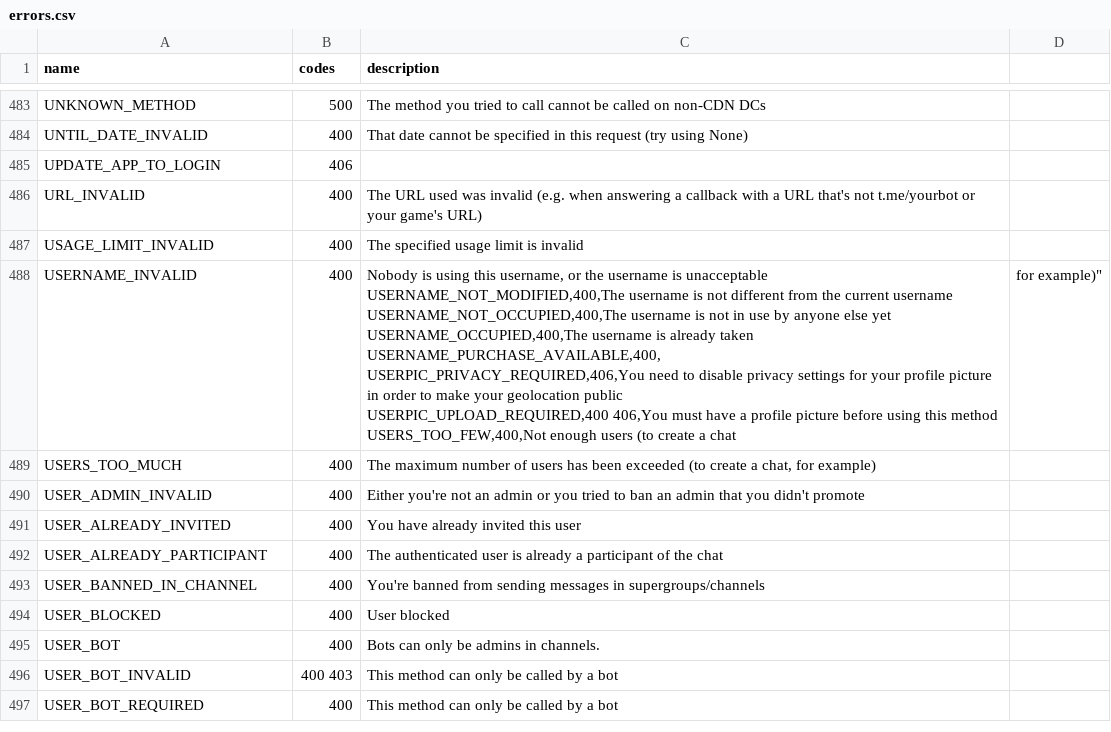
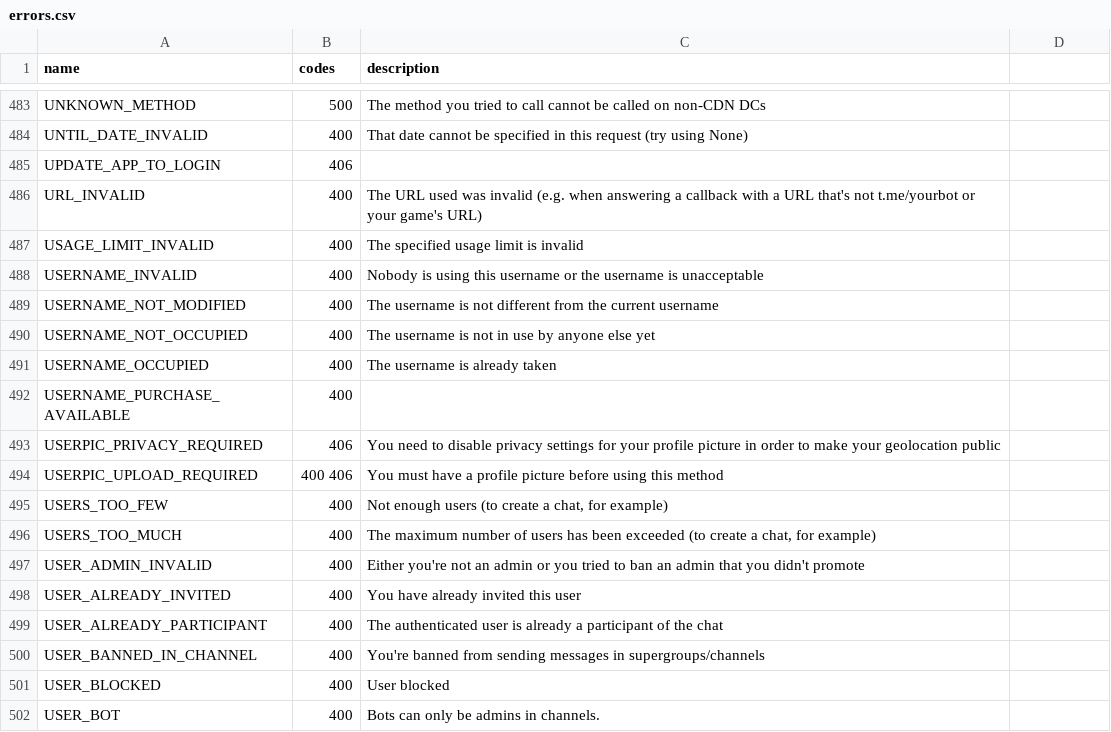
Before and after one commit to lanowde/telethon, a CSV file: telethon_generator/data/errors.csv, drawn as a sheet; only a part is shown, gaps mark what is left out; the shorter side is filled out with more unchanged rows.

```diff
--- a/telethon_generator/data/errors.csv
+++ b/telethon_generator/data/errors.csv
@@ -487,10 +487,10 @@ URL_INVALID,400,The URL used was invalid (e.g. when answering a callback with a
 USAGE_LIMIT_INVALID,400,The specified usage limit is invalid
-USERNAME_INVALID,400,"Nobody is using this username, or the username is unacceptable
-USERNAME_NOT_MODIFIED,400,The username is not different from the current username
-USERNAME_NOT_OCCUPIED,400,The username is not in use by anyone else yet
-USERNAME_OCCUPIED,400,The username is already taken
-USERNAME_PURCHASE_AVAILABLE,400,
-USERPIC_PRIVACY_REQUIRED,406,You need to disable privacy settings for your profile picture in order to make your geolocation public
-USERPIC_UPLOAD_REQUIRED,400 406,You must have a profile picture before using this method
-USERS_TOO_FEW,400,"Not enough users (to create a chat, for example)"
+USERNAME_INVALID,400,Nobody is using this username or the username is unacceptable
+USERNAME_NOT_MODIFIED,400,The username is not different from the current username
+USERNAME_NOT_OCCUPIED,400,The username is not in use by anyone else yet
+USERNAME_OCCUPIED,400,The username is already taken
+USERNAME_PURCHASE_AVAILABLE,400,
+USERPIC_PRIVACY_REQUIRED,406,You need to disable privacy settings for your profile picture in order to make your geolocation public
+USERPIC_UPLOAD_REQUIRED,400 406,You must have a profile picture before using this method
+USERS_TOO_FEW,400,"Not enough users (to create a chat, for example)"
 USERS_TOO_MUCH,400,"The maximum number of users has been exceeded (to create a chat, for example)"
```
Also changed, not shown: 3 other files.
